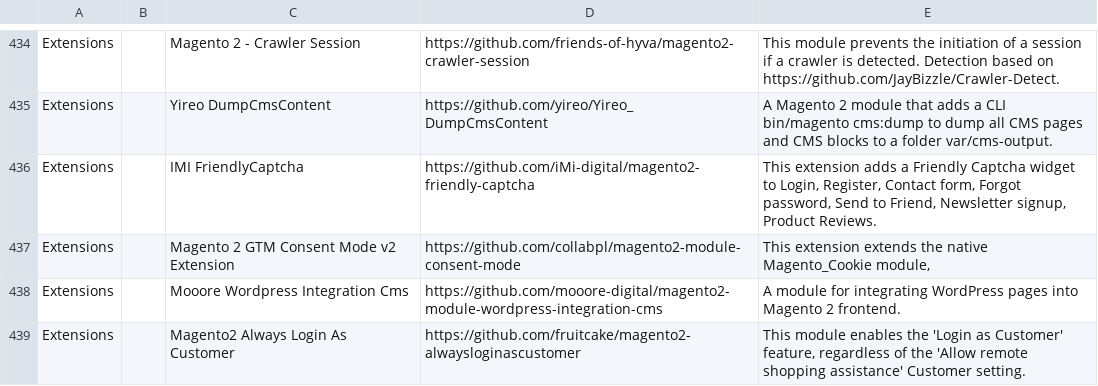
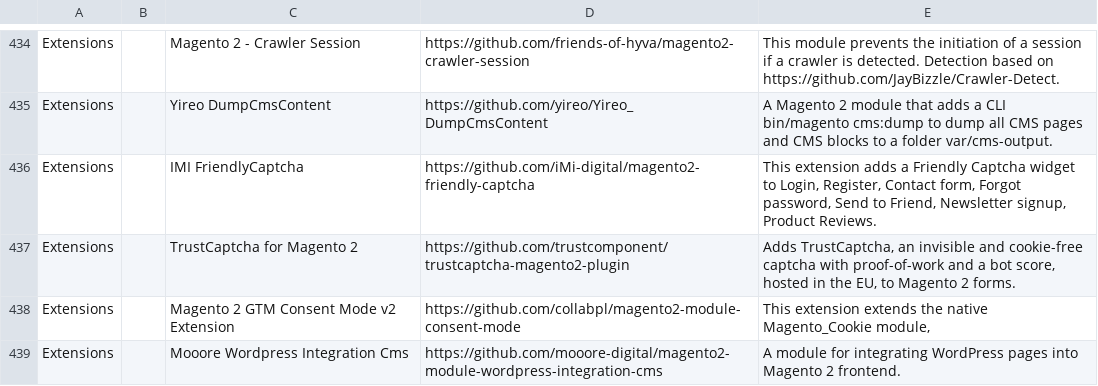
Before and after one commit to aleron75/mageres, a CSV file: resources.csv, drawn as a sheet; only a part is shown, gaps mark what is left out; the shorter side is filled out with more unchanged rows; the diff names each change by its address in the sheet, - before the commit and + after, or states it on an @@ line.

Commit message:
Add TrustCaptcha for Magento 2 to extensions

```diff
--- a/resources.csv
+++ b/resources.csv
+row 437: Extensions |  | TrustCaptcha for Magento 2 | https://github.com/trustcomponent/trustcaptcha-magento2-plugin | Adds TrustCaptcha, an invisible and cookie-free captcha with proof-of-work and a bot score, hosted in the EU, to Magento 2 forms.
```
